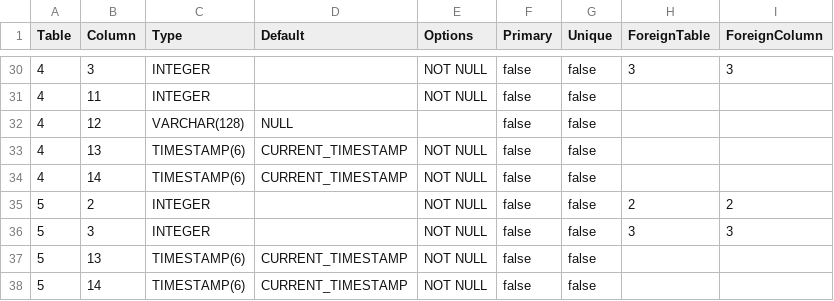
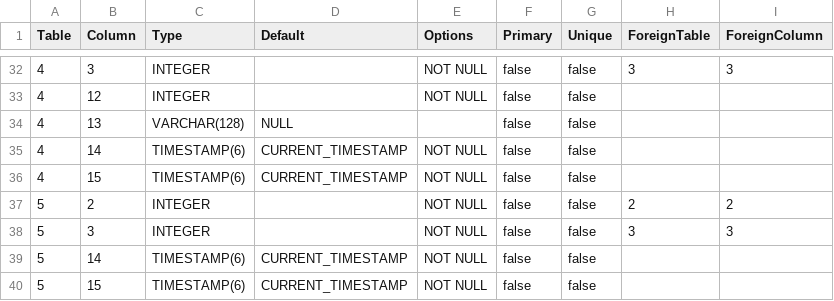
Before and after one commit to prrvchr/OAuth2OOo, a CSV file: uno/lib/uno/card/hsqldb/TableColumn.csv, drawn as a sheet; only a part is shown, gaps mark what is left out; the diff covers the shown part only.

```diff
--- a/uno/lib/uno/card/hsqldb/TableColumn.csv
+++ b/uno/lib/uno/card/hsqldb/TableColumn.csv
@@ -30,9 +32,9 @@ Table|Column|Type|Default|Options|Primary|Unique|ForeignTable|ForeignColumn
 4|3|INTEGER||NOT NULL|false|false|3|3
-4|11|INTEGER||NOT NULL|false|false||
-4|12|VARCHAR(128)|NULL||false|false||
-4|13|TIMESTAMP(6)|CURRENT_TIMESTAMP|NOT NULL|false|false||
+4|12|INTEGER||NOT NULL|false|false||
+4|13|VARCHAR(128)|NULL||false|false||
 4|14|TIMESTAMP(6)|CURRENT_TIMESTAMP|NOT NULL|false|false||
+4|15|TIMESTAMP(6)|CURRENT_TIMESTAMP|NOT NULL|false|false||
 5|2|INTEGER||NOT NULL|false|false|2|2
 5|3|INTEGER||NOT NULL|false|false|3|3
-5|13|TIMESTAMP(6)|CURRENT_TIMESTAMP|NOT NULL|false|false||
 5|14|TIMESTAMP(6)|CURRENT_TIMESTAMP|NOT NULL|false|false||
+5|15|TIMESTAMP(6)|CURRENT_TIMESTAMP|NOT NULL|false|false||
```
Also changed, not shown: 5 added rows, 3 removed rows and 17 edited cells elsewhere in this file, 58 other files.
